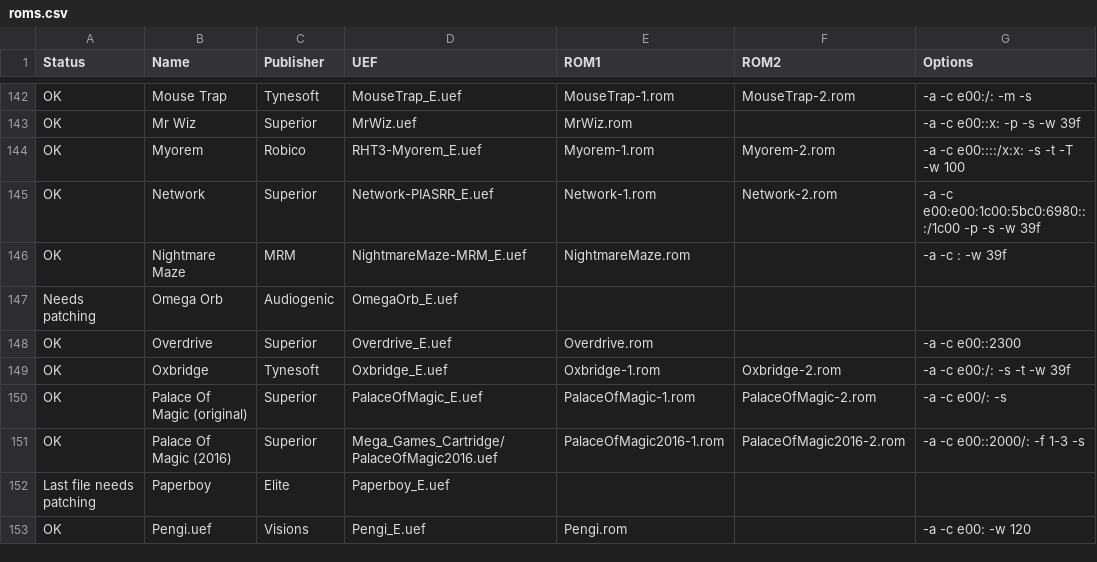
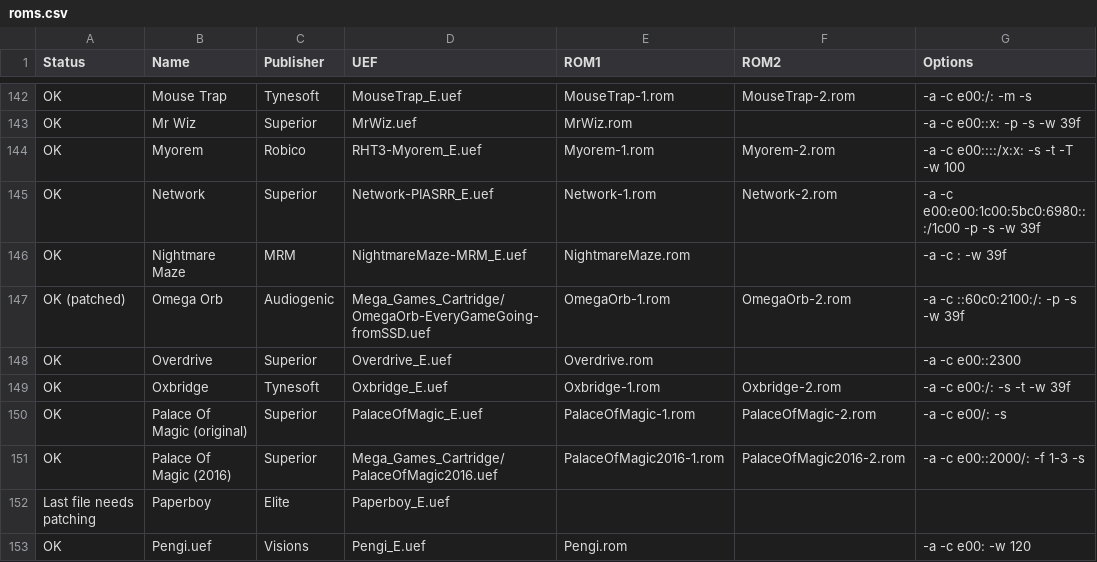
Before and after one commit to stardot/MegaGamesCartridge-ROM-recipes, a CSV file: roms.csv, drawn as a sheet; only a part is shown, gaps mark what is left out.

```diff
--- a/roms.csv
+++ b/roms.csv
@@ -146,3 +146,3 @@ OK,Network,Superior,Network-PIASRR_E.uef,Network-1.rom,Network-2.rom,-a -c e00:e
 OK,Nightmare Maze,MRM,NightmareMaze-MRM_E.uef,NightmareMaze.rom,,-a -c : -w 39f
-Needs patching,Omega Orb,Audiogenic,OmegaOrb_E.uef,,,
+OK (patched),Omega Orb,Audiogenic,Mega_Games_Cartridge/OmegaOrb-EveryGameGoing-fromSSD.uef,OmegaOrb-1.rom,OmegaOrb-2.rom,-a -c ::60c0:2100:/: -p -s -w 39f
 OK,Overdrive,Superior,Overdrive_E.uef,Overdrive.rom,,-a -c e00::2300
```
Also changed, not shown: 2 other files.
